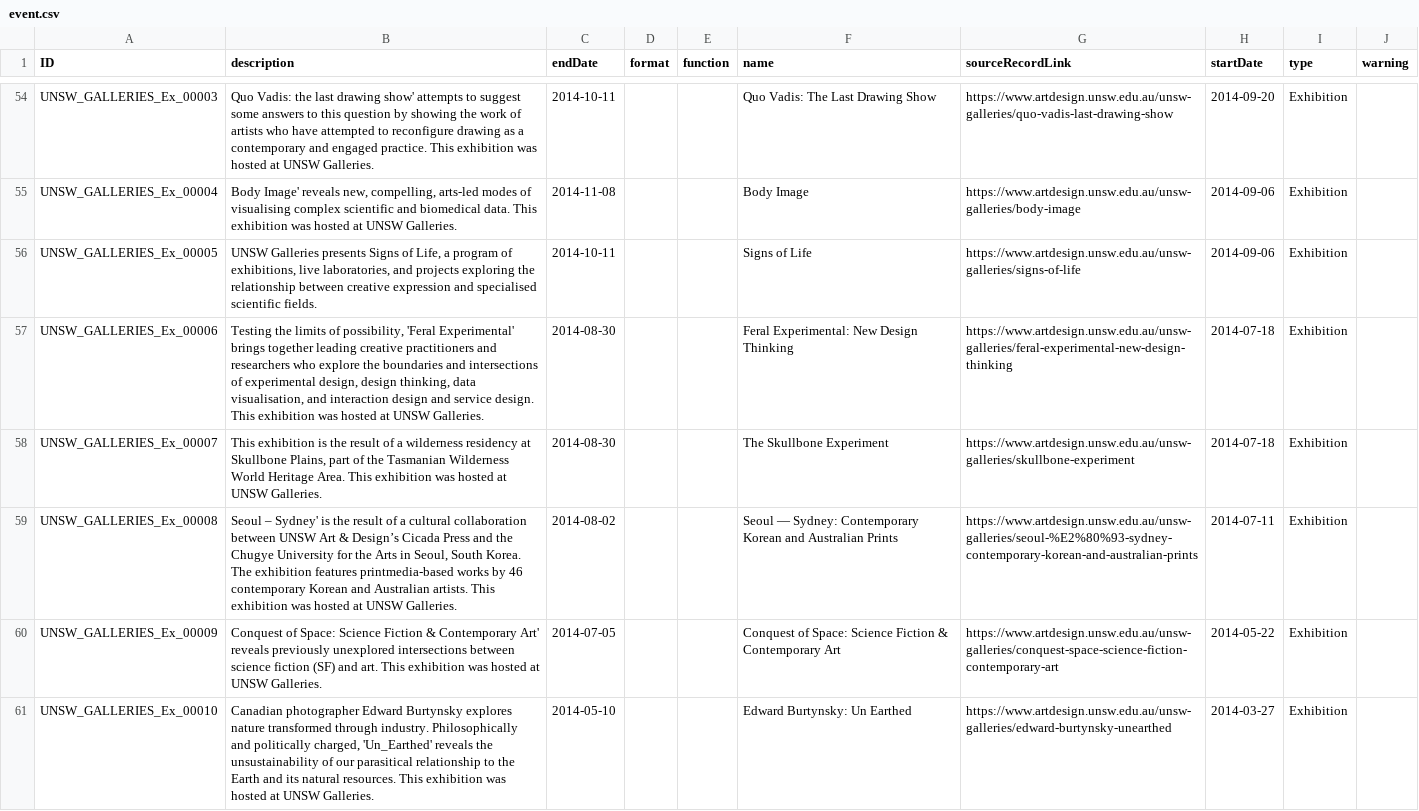
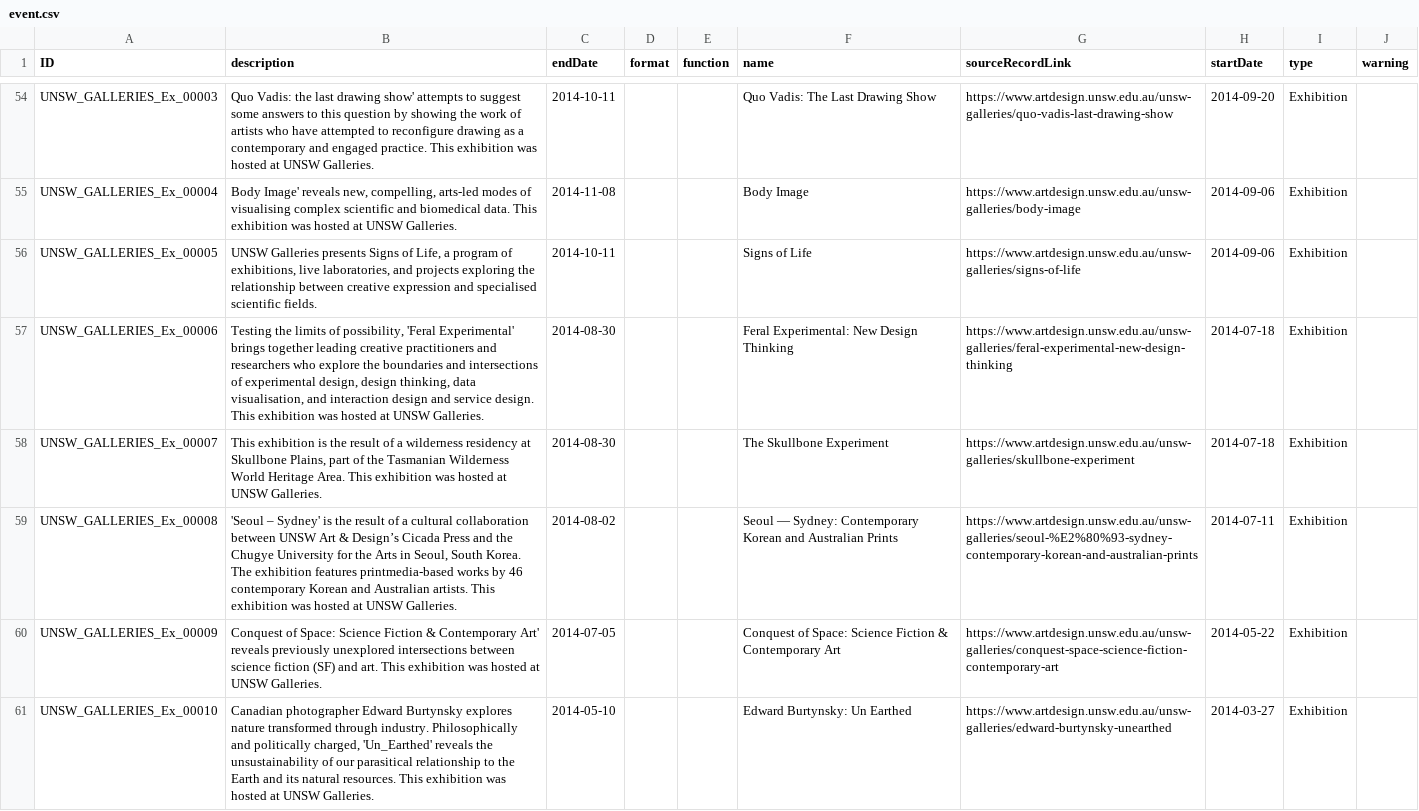
Before and after one commit to HuNIVL/unsw, a CSV file: event.csv, drawn as a sheet; only a part is shown, gaps mark what is left out.

Commit message:
Update event.csv

```diff
--- a/event.csv
+++ b/event.csv
@@ -58,3 +58,3 @@ UNSW_GALLERIES_Ex_00006,"Testing the limits of possibility, 'Feral Experimental'
 UNSW_GALLERIES_Ex_00007,"This exhibition is the result of a wilderness residency at Skullbone Plains, part of the Tasmanian Wilderness World Heritage Area. This exhibition was hosted at UNSW Galleries.",2014-08-30,,,The Skullbone Experiment,https://www.artdesign.unsw.edu.au/unsw-galleries/skullbone-experiment,2014-07-18,Exhibition,
-UNSW_GALLERIES_Ex_00008,"Seoul – Sydney' is the result of a cultural collaboration between UNSW Art & Design’s Cicada Press and the Chugye University for the Arts in Seoul, South Korea. The exhibition features printmedia-based works by 46 contemporary Korean and Australian artists. This exhibition was hosted at UNSW Galleries.",2014-08-02,,,Seoul — Sydney: Contemporary Korean and Australian Prints,https://www.artdesign.unsw.edu.au/unsw-galleries/seoul-%E2%80%93-sydney-contemporary-korean-and-australian-prints,2014-07-11,Exhibition,
+UNSW_GALLERIES_Ex_00008,"'Seoul – Sydney' is the result of a cultural collaboration between UNSW Art & Design’s Cicada Press and the Chugye University for the Arts in Seoul, South Korea. The exhibition features printmedia-based works by 46 contemporary Korean and Australian artists. This exhibition was hosted at UNSW Galleries.",2014-08-02,,,Seoul — Sydney: Contemporary Korean and Australian Prints,https://www.artdesign.unsw.edu.au/unsw-galleries/seoul-%E2%80%93-sydney-contemporary-korean-and-australian-prints,2014-07-11,Exhibition,
 UNSW_GALLERIES_Ex_00009,Conquest of Space: Science Fiction & Contemporary Art' reveals previously unexplored intersections between science fiction (SF) and art. This exhibition was hosted at UNSW Galleries.,2014-07-05,,,Conquest of Space: Science Fiction & Contemporary Art,https://www.artdesign.unsw.edu.au/unsw-galleries/conquest-space-science-fiction-contemporary-art,2014-05-22,Exhibition,
```
